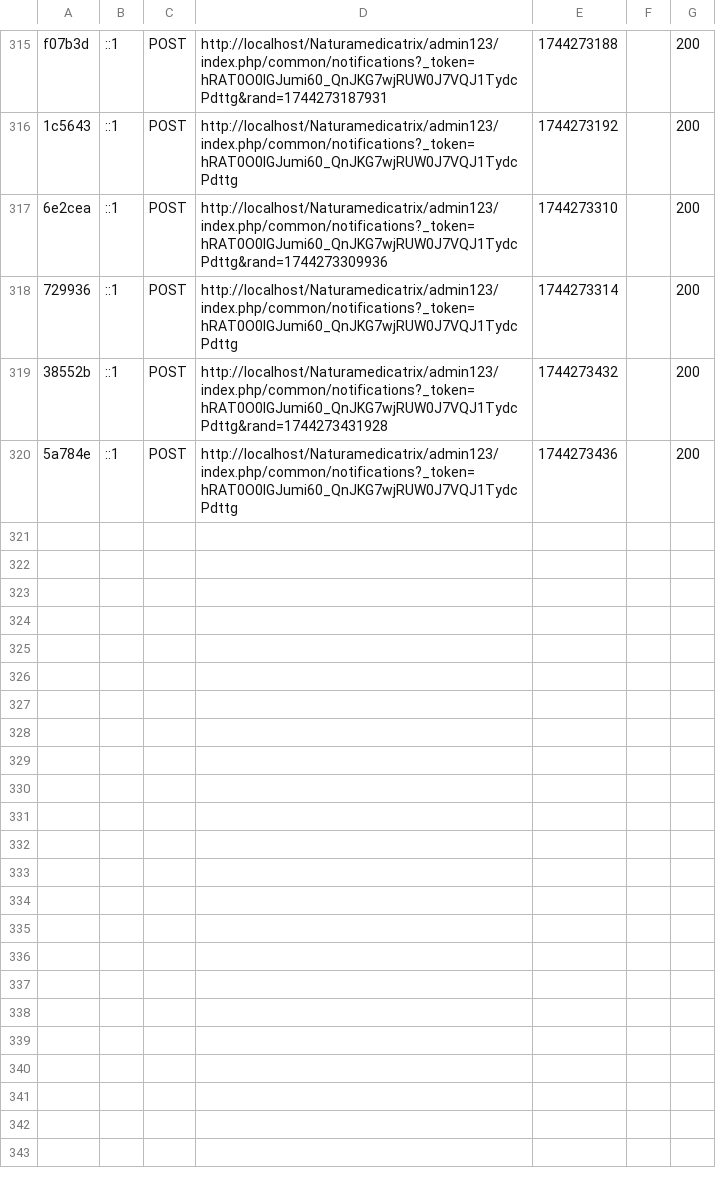
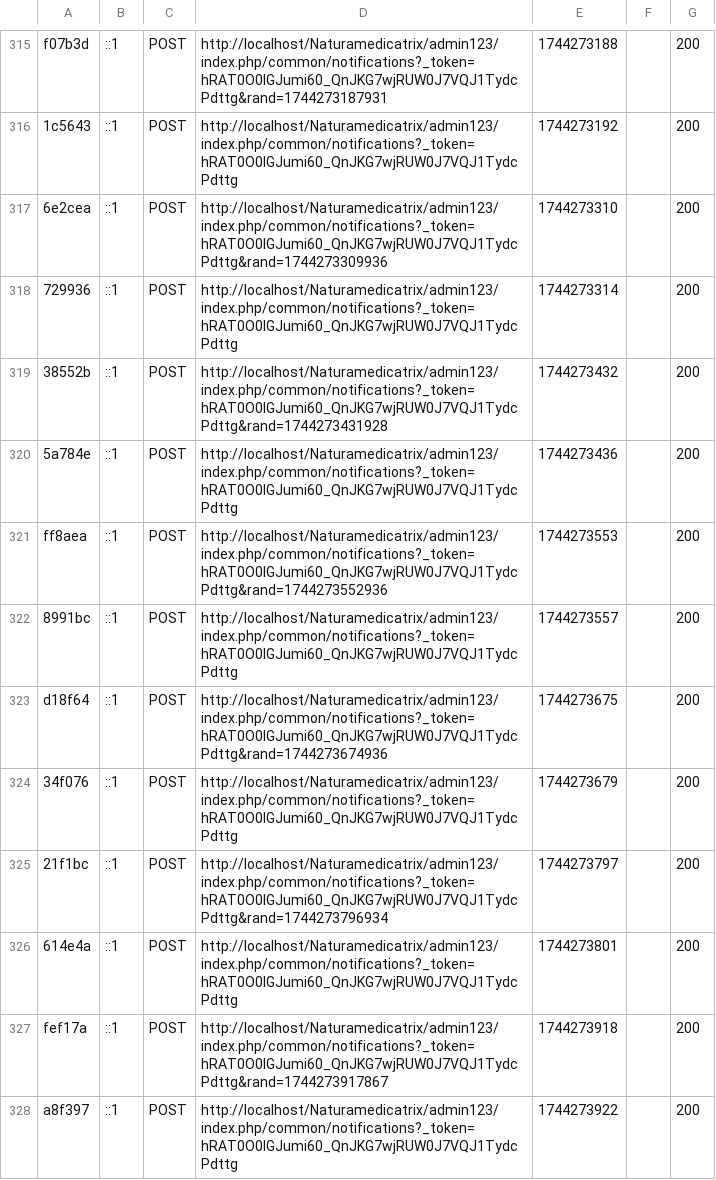
Before and after one commit to Naturamedicatrix/Naturamedicatrix_prestashop_8, a CSV file: var/cache/dev/profiler/index.csv, drawn as a sheet; only a part is shown, gaps mark what is left out.

```diff
--- a/var/cache/dev/profiler/index.csv
+++ b/var/cache/dev/profiler/index.csv
@@ -320 +320,9 @@ f07b3d,::1,POST,http://localhost/Naturamedicatrix/admin123/index.php/common/noti
 5a784e,::1,POST,http://localhost/Naturamedicatrix/admin123/index.php/common/notifications?_token=hRAT0O0lGJumi60_QnJKG7wjRUW0J7VQJ1TydcPdttg,1744273436,,200
+ff8aea,::1,POST,http://localhost/Naturamedicatrix/admin123/index.php/common/notifications?_token=hRAT0O0lGJumi60_QnJKG7wjRUW0J7VQJ1TydcPdttg&rand=1744273552936,1744273553,,200
+8991bc,::1,POST,http://localhost/Naturamedicatrix/admin123/index.php/common/notifications?_token=hRAT0O0lGJumi60_QnJKG7wjRUW0J7VQJ1TydcPdttg,1744273557,,200
+d18f64,::1,POST,http://localhost/Naturamedicatrix/admin123/index.php/common/notifications?_token=hRAT0O0lGJumi60_QnJKG7wjRUW0J7VQJ1TydcPdttg&rand=1744273674936,1744273675,,200
+34f076,::1,POST,http://localhost/Naturamedicatrix/admin123/index.php/common/notifications?_token=hRAT0O0lGJumi60_QnJKG7wjRUW0J7VQJ1TydcPdttg,1744273679,,200
+21f1bc,::1,POST,http://localhost/Naturamedicatrix/admin123/index.php/common/notifications?_token=hRAT0O0lGJumi60_QnJKG7wjRUW0J7VQJ1TydcPdttg&rand=1744273796934,1744273797,,200
+614e4a,::1,POST,http://localhost/Naturamedicatrix/admin123/index.php/common/notifications?_token=hRAT0O0lGJumi60_QnJKG7wjRUW0J7VQJ1TydcPdttg,1744273801,,200
+fef17a,::1,POST,http://localhost/Naturamedicatrix/admin123/index.php/common/notifications?_token=hRAT0O0lGJumi60_QnJKG7wjRUW0J7VQJ1TydcPdttg&rand=1744273917867,1744273918,,200
+a8f397,::1,POST,http://localhost/Naturamedicatrix/admin123/index.php/common/notifications?_token=hRAT0O0lGJumi60_QnJKG7wjRUW0J7VQJ1TydcPdttg,1744273922,,200
```
Also changed, not shown: 3 other files.
